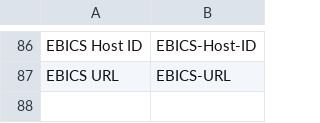
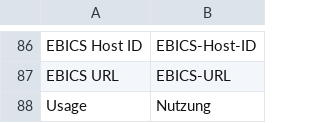
Before and after one commit to ggraza/banking, a CSV file: banking/translations/de.csv, drawn as a sheet; only a part is shown, gaps mark what is left out.

```diff
--- a/banking/translations/de.csv
+++ b/banking/translations/de.csv
@@ -87 +87,2 @@ EBICS Host ID,EBICS-Host-ID,
 EBICS URL,EBICS-URL,
+Usage,Nutzung,
```
Also changed, not shown: banking/translations/fr.csv, 2 other files.
